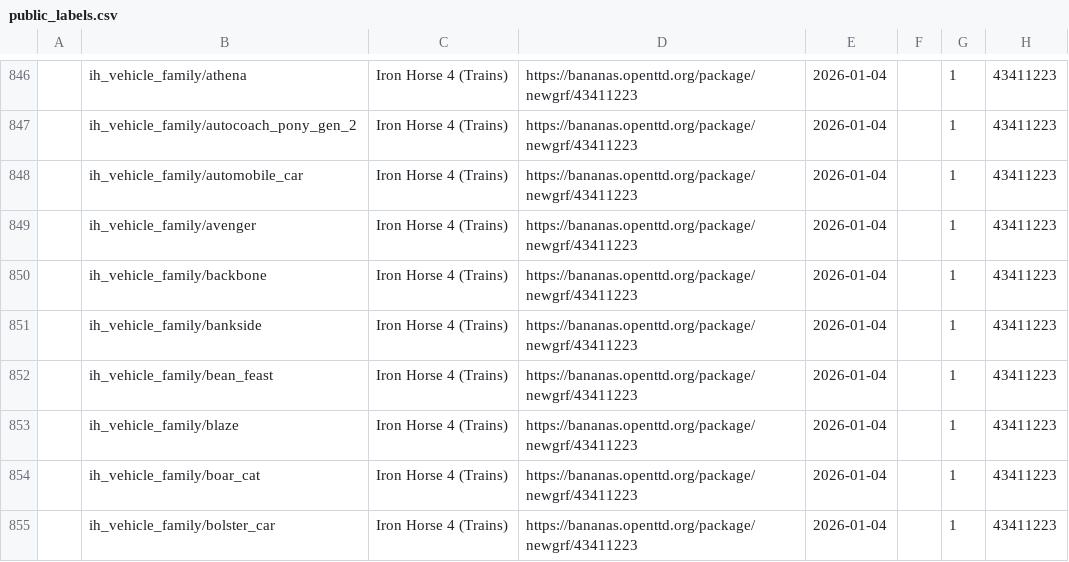
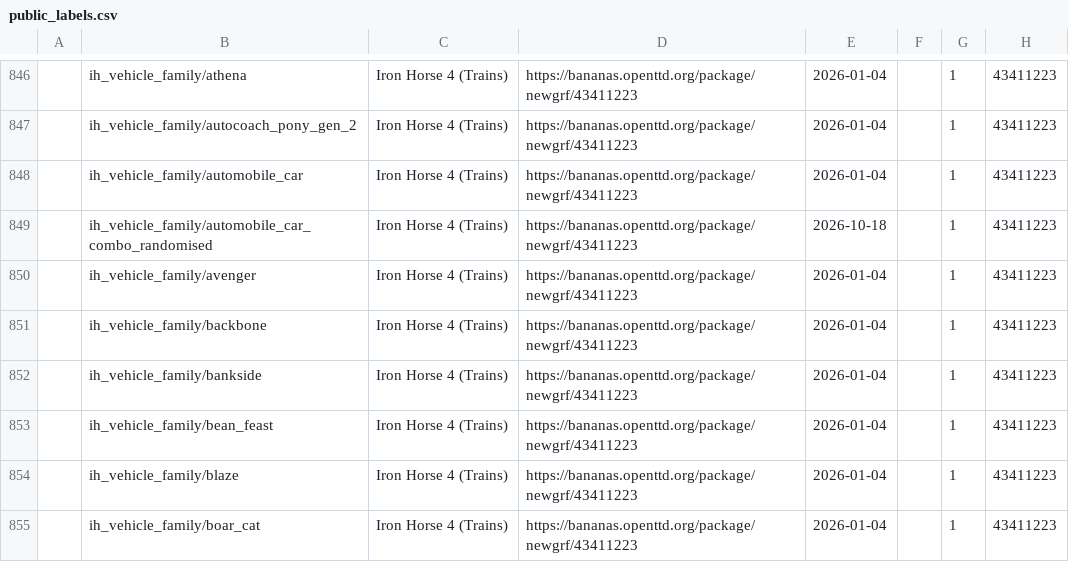
Before and after one commit to Rito13/BaNaNaS-get_badge_labels, a CSV file: gen_docs/badges/public_labels.csv, drawn as a sheet; only a part is shown, gaps mark what is left out; the shorter side is filled out with more unchanged rows.

```diff
--- a/gen_docs/badges/public_labels.csv
+++ b/gen_docs/badges/public_labels.csv
@@ -848,2 +848,3 @@
 ,"ih_vehicle_family/automobile_car","Iron Horse 4 (Trains)",https://bananas.openttd.org/package/newgrf/43411223,2026-01-04,"",1,"43411223"
+,"ih_vehicle_family/automobile_car_combo_randomised","Iron Horse 4 (Trains)",https://bananas.openttd.org/package/newgrf/43411223,2026-10-18,"",1,"43411223"
 ,"ih_vehicle_family/avenger","Iron Horse 4 (Trains)",https://bananas.openttd.org/package/newgrf/43411223,2026-01-04,"",1,"43411223"
```
Also changed, not shown: 9 other files.
